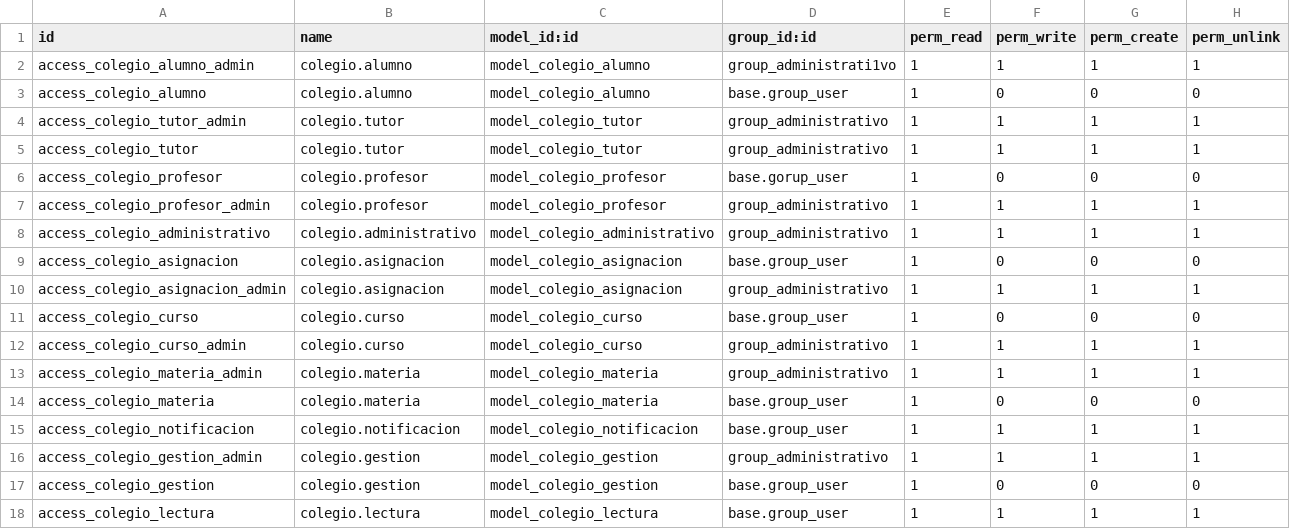
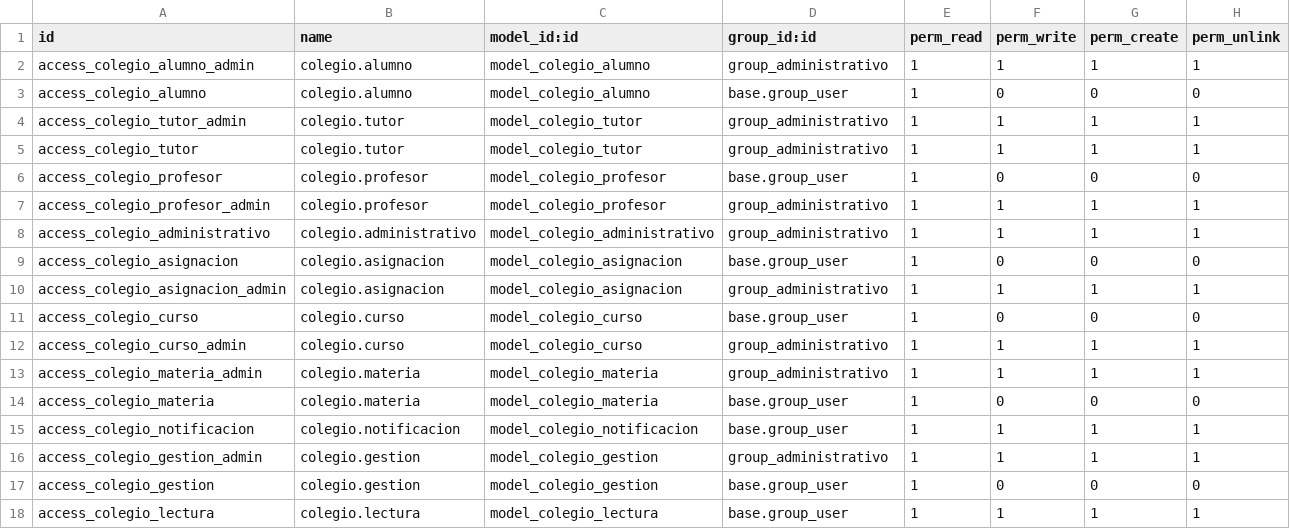
Before and after one commit to runinbk/odoo-agend, a CSV file: extra_addons/agenda/security/ir.model.access.csv, drawn as a sheet.

```diff
--- a/extra_addons/agenda/security/ir.model.access.csv
+++ b/extra_addons/agenda/security/ir.model.access.csv
@@ -1,3 +1,3 @@
 id,name,model_id:id,group_id:id,perm_read,perm_write,perm_create,perm_unlink
-access_colegio_alumno_admin,colegio.alumno,model_colegio_alumno,group_administrati1vo,1,1,1,1
+access_colegio_alumno_admin,colegio.alumno,model_colegio_alumno,group_administrativo,1,1,1,1
 access_colegio_alumno,colegio.alumno,model_colegio_alumno,base.group_user,1,0,0,0
@@ -5,3 +5,3 @@ access_colegio_tutor_admin,colegio.tutor,model_colegio_tutor,group_administrativ
 access_colegio_tutor,colegio.tutor,model_colegio_tutor,group_administrativo,1,1,1,1
-access_colegio_profesor,colegio.profesor,model_colegio_profesor,base.gorup_user,1,0,0,0
+access_colegio_profesor,colegio.profesor,model_colegio_profesor,base.group_user,1,0,0,0
 access_colegio_profesor_admin,colegio.profesor,model_colegio_profesor,group_administrativo,1,1,1,1
```
